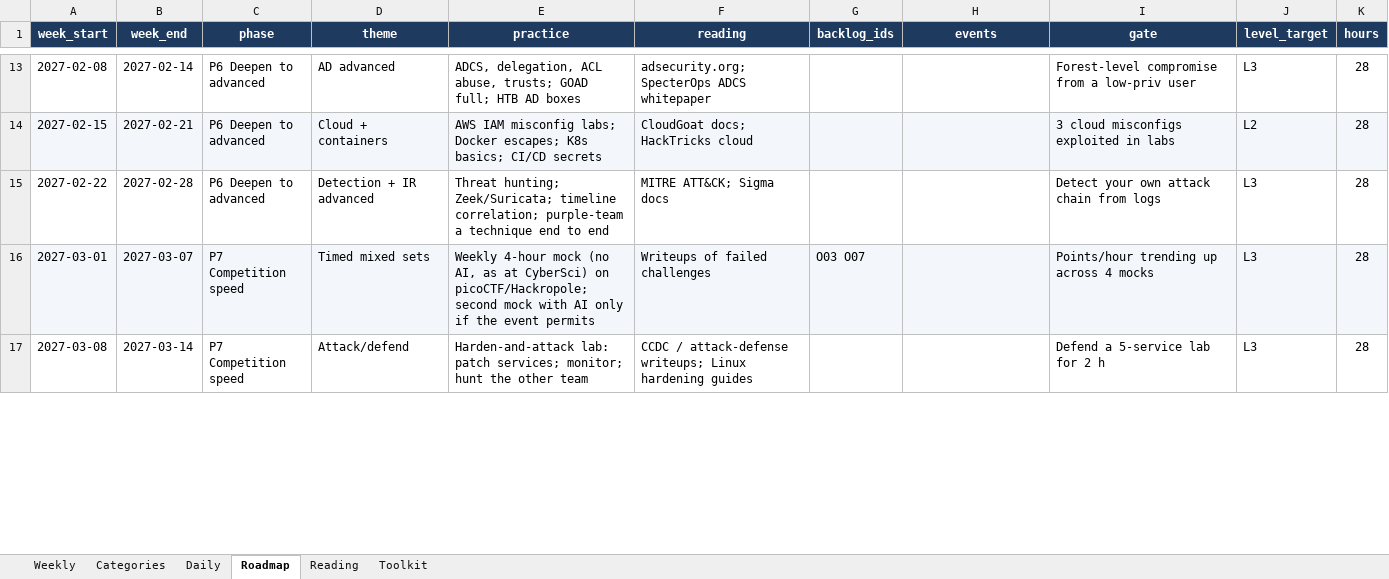
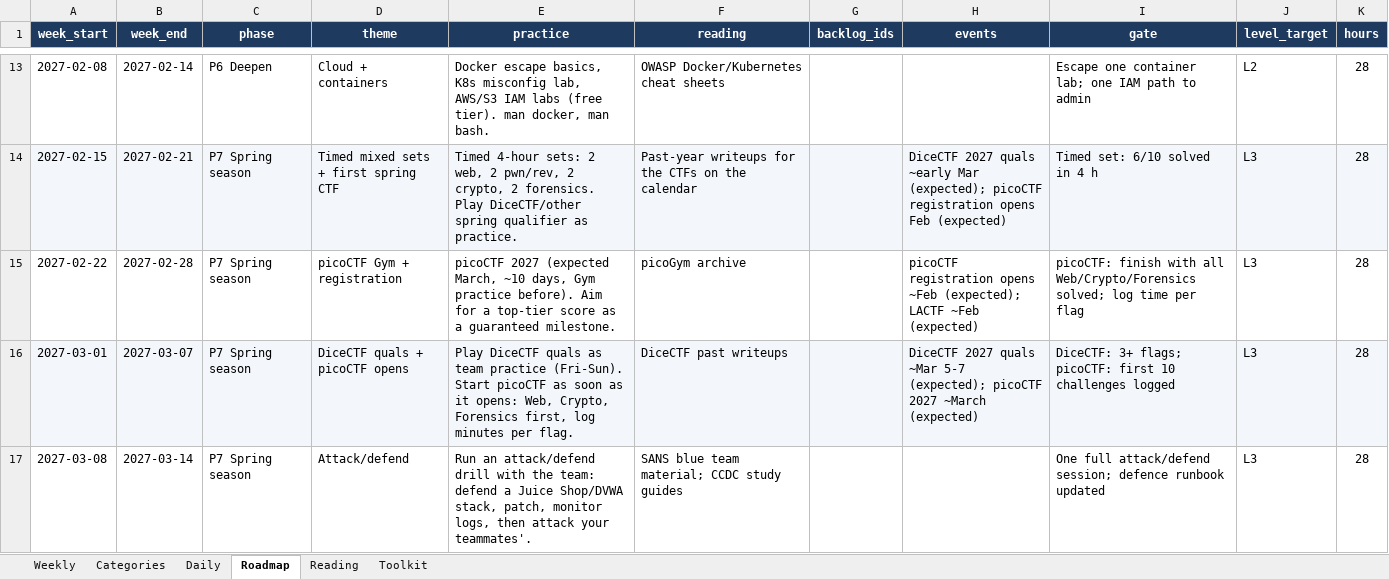
Before and after one commit to Cybersci2026-AlgonquinTeam2/cybersci2026-preparation, an Excel workbook: tracker/CyberSci-Tracker.xlsx, sheet Roadmap, drawn as a sheet; only a part is shown, gaps mark what is left out; values as stored, in another font and other column widths than the file's, no borders; the diff covers the shown part only; the diff names each change by its address in the sheet, - before the commit and + after, or states it on an @@ line.

```diff
--- a/tracker/CyberSci-Tracker.xlsx (sheet Roadmap)
+++ b/tracker/CyberSci-Tracker.xlsx (sheet Roadmap)
-C13 (phase): P6 Deepen to advanced
+C13 (phase): P6 Deepen
-D13 (theme): AD advanced
+D13 (theme): Cloud + containers
-E13 (practice): ADCS, delegation, ACL abuse, trusts; GOAD full; HTB AD boxes
+E13 (practice): Docker escape basics, K8s misconfig lab, AWS/S3 IAM labs (free tier). man docker, man bash.
-F13 (reading): adsecurity.org; SpecterOps ADCS whitepaper
+F13 (reading): OWASP Docker/Kubernetes cheat sheets
-I13 (gate): Forest-level compromise from a low-priv user
+I13 (gate): Escape one container lab; one IAM path to admin
-J13 (level_target): L3
+J13 (level_target): L2
-C14:C15 (phase): P6 Deepen to advanced
+C14:C15 (phase): P7 Spring season
-D14 (theme): Cloud + containers
+D14 (theme): Timed mixed sets + first spring CTF
-E14 (practice): AWS IAM misconfig labs; Docker escapes; K8s basics; CI/CD secrets
+E14 (practice): Timed 4-hour sets: 2 web, 2 pwn/rev, 2 crypto, 2 forensics. Play DiceCTF/other spring qualifier as practice.
-F14 (reading): CloudGoat docs; HackTricks cloud
+F14 (reading): Past-year writeups for the CTFs on the calendar
-H14 (events): (empty)
+H14 (events): DiceCTF 2027 quals ~early Mar (expected); picoCTF registration opens Feb (expected)
-I14 (gate): 3 cloud misconfigs exploited in labs
+I14 (gate): Timed set: 6/10 solved in 4 h
-J14 (level_target): L2
+J14 (level_target): L3
-D15 (theme): Detection + IR advanced
+D15 (theme): picoCTF Gym + registration
-E15 (practice): Threat hunting; Zeek/Suricata; timeline correlation; purple-team a technique end to end
+E15 (practice): picoCTF 2027 (expected March, ~10 days, Gym practice before). Aim for a top-tier score as a guaranteed milestone.
-F15 (reading): MITRE ATT&CK; Sigma docs
+F15 (reading): picoGym archive
-H15 (events): (empty)
+H15 (events): picoCTF registration opens ~Feb (expected); LACTF ~Feb (expected)
-I15 (gate): Detect your own attack chain from logs
+I15 (gate): picoCTF: finish with all Web/Crypto/Forensics solved; log time per flag
-C16:C17 (phase): P7 Competition speed
+C16:C17 (phase): P7 Spring season
-D16 (theme): Timed mixed sets
+D16 (theme): DiceCTF quals + picoCTF opens
-E16 (practice): Weekly 4-hour mock (no AI, as at CyberSci) on picoCTF/Hackropole; second mock with AI only if the event permits
+E16 (practice): Play DiceCTF quals as team practice (Fri-Sun). Start picoCTF as soon as it opens: Web, Crypto, Forensics first, log minutes per flag.
-F16 (reading): Writeups of failed challenges
+F16 (reading): DiceCTF past writeups
-G16 (backlog_ids): O03 O07
+G16 (backlog_ids): (empty)
-H16 (events): (empty)
+H16 (events): DiceCTF 2027 quals ~Mar 5-7 (expected); picoCTF 2027 ~March (expected)
-I16 (gate): Points/hour trending up across 4 mocks
+I16 (gate): DiceCTF: 3+ flags; picoCTF: first 10 challenges logged
-E17 (practice): Harden-and-attack lab: patch services; monitor; hunt the other team
+E17 (practice): Run an attack/defend drill with the team: defend a Juice Shop/DVWA stack, patch, monitor logs, then attack your teammates'.
-F17 (reading): CCDC / attack-defense writeups; Linux hardening guides
+F17 (reading): SANS blue team material; CCDC study guides
-I17 (gate): Defend a 5-service lab for 2 h
+I17 (gate): One full attack/defend session; defence runbook updated
```
Also changed, not shown: 28 added rows, 1 removed row, 154 edited cells and cell formats elsewhere in this sheet, 8 other files.
